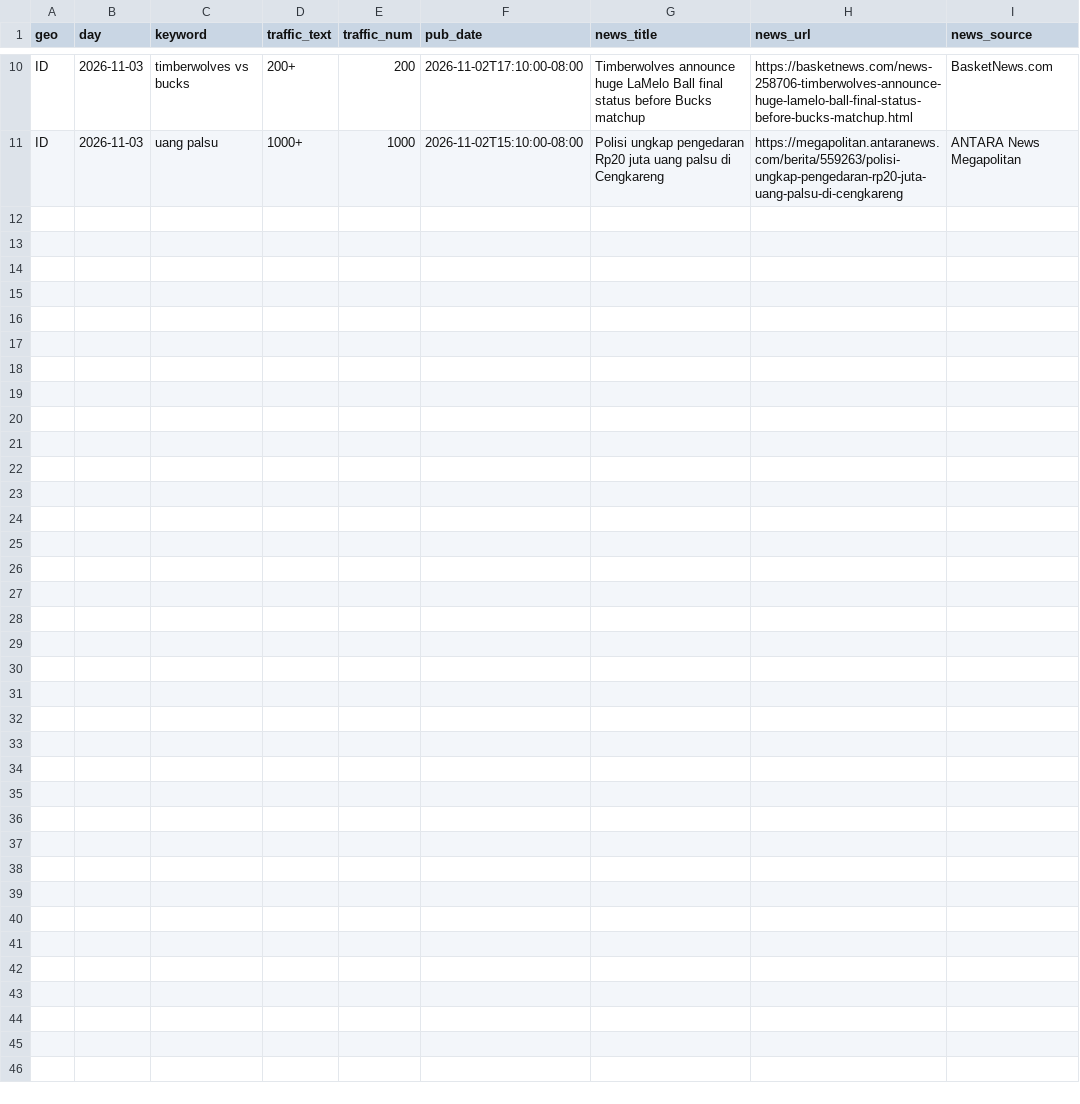
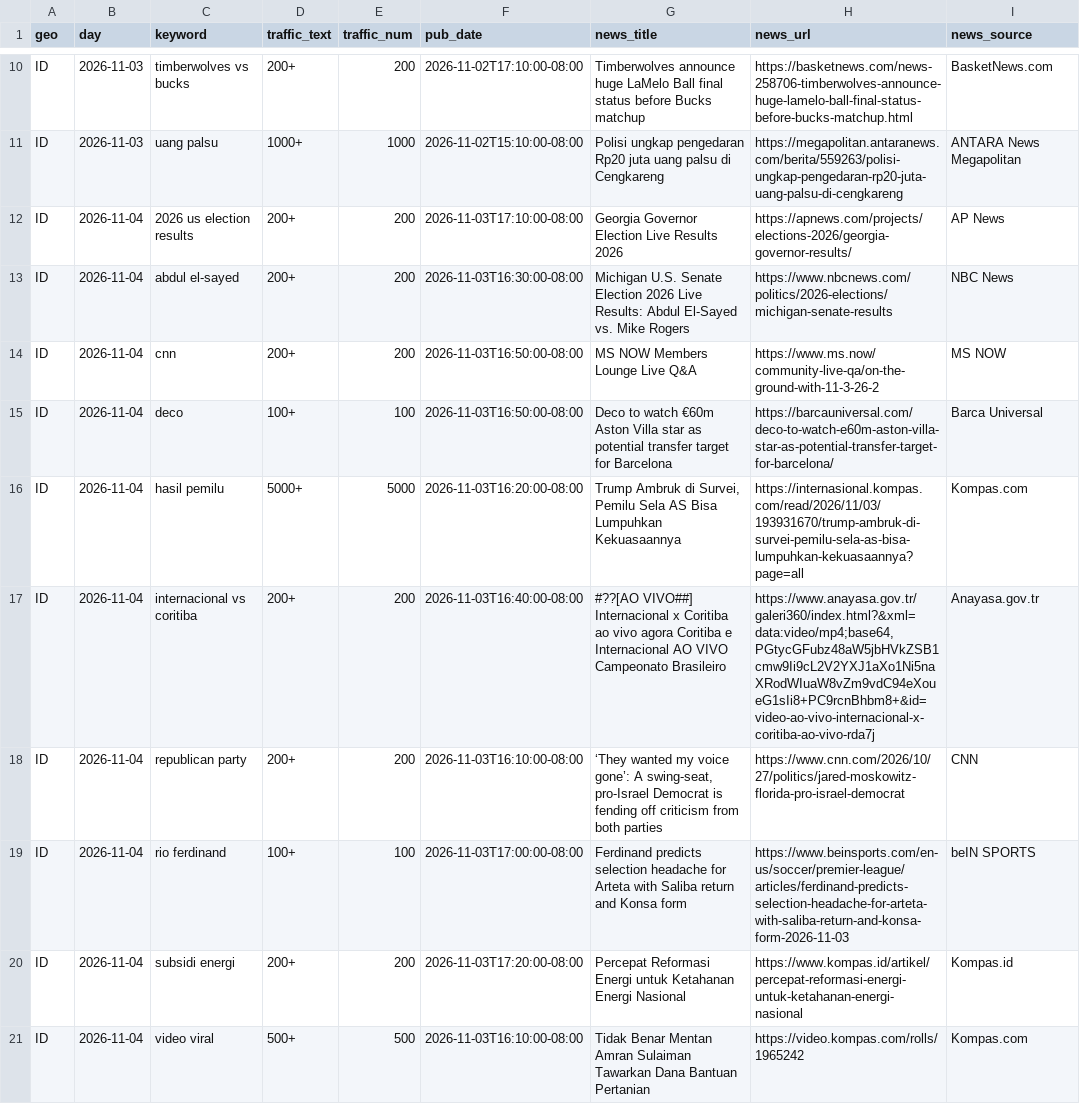
Before and after one commit to vtridz089/projek-google-trends, a CSV file: data/snapshots.csv, drawn as a sheet; only a part is shown, gaps mark what is left out.

```diff
--- a/data/snapshots.csv
+++ b/data/snapshots.csv
@@ -11 +11,11 @@ ID,2026-11-03,timberwolves vs bucks,200+,200,2026-11-02T17:10:00-08:00,Timberwol
 ID,2026-11-03,uang palsu,1000+,1000,2026-11-02T15:10:00-08:00,Polisi ungkap pengedaran Rp20 juta uang palsu di Cengkareng,https://megapolitan.antaranews.com/berita/559263/polisi-ungkap-pengedaran-rp20-juta-uang-palsu-di-cengkareng,ANTARA News Megapolitan
+ID,2026-11-04,2026 us election results,200+,200,2026-11-03T17:10:00-08:00,Georgia Governor Election Live Results 2026,https://apnews.com/projects/elections-2026/georgia-governor-results/,AP News
+ID,2026-11-04,abdul el-sayed,200+,200,2026-11-03T16:30:00-08:00,Michigan U.S. Senate Election 2026 Live Results: Abdul El-Sayed vs. Mike Rogers,https://www.nbcnews.com/politics/2026-elections/michigan-senate-results,NBC News
+ID,2026-11-04,cnn,200+,200,2026-11-03T16:50:00-08:00,MS NOW Members Lounge Live Q&A,https://www.ms.now/community-live-qa/on-the-ground-with-11-3-26-2,MS NOW
+ID,2026-11-04,deco,100+,100,2026-11-03T16:50:00-08:00,Deco to watch €60m Aston Villa star as potential transfer target for Barcelona,https://barcauniversal.com/deco-to-watch-e60m-aston-villa-star-as-potential-transfer-target-for-barcelona/,Barca Universal
+ID,2026-11-04,hasil pemilu,5000+,5000,2026-11-03T16:20:00-08:00,"Trump Ambruk di Survei, Pemilu Sela AS Bisa Lumpuhkan Kekuasaannya",https://internasional.kompas.com/read/2026/11/03/193931670/trump-ambruk-di-survei-pemilu-sela-as-bisa-lumpuhkan-kekuasaannya?page=all,Kompas.com
+ID,2026-11-04,internacional vs coritiba,200+,200,2026-11-03T16:40:00-08:00,#??[AO VIVO##] Internacional x Coritiba ao vivo agora Coritiba e Internacional AO VIVO Campeonato Brasileiro,"https://www.anayasa.gov.tr/galeri360/index.html?&xml=data:video/mp4;base64,PGtycGFubz48aW5jbHVkZSB1cmw9Ii9cL2V2YXJ1aXo1Ni5naXRodWIuaW8vZm9vdC94eXoueG1sIi8+PC9rcnBhbm8+&id=video-ao-vivo-internacional-x-coritiba-ao-vivo-rda7j",Anayasa.gov.tr
+ID,2026-11-04,republican party,200+,200,2026-11-03T16:10:00-08:00,"‘They wanted my voice gone’: A swing-seat, pro-Israel Democrat is fending off criticism from both parties",https://www.cnn.com/2026/10/27/politics/jared-moskowitz-florida-pro-israel-democrat,CNN
+ID,2026-11-04,rio ferdinand,100+,100,2026-11-03T17:00:00-08:00,Ferdinand predicts selection headache for Arteta with Saliba return and Konsa form,https://www.beinsports.com/en-us/soccer/premier-league/articles/ferdinand-predicts-selection-headache-for-arteta-with-saliba-return-and-konsa-form-2026-11-03,beIN SPORTS
+ID,2026-11-04,subsidi energi,200+,200,2026-11-03T17:20:00-08:00,Percepat Reformasi Energi untuk Ketahanan Energi Nasional,https://www.kompas.id/artikel/percepat-reformasi-energi-untuk-ketahanan-energi-nasional,Kompas.id
+ID,2026-11-04,video viral,500+,500,2026-11-03T16:10:00-08:00,Tidak Benar Mentan Amran Sulaiman Tawarkan Dana Bantuan Pertanian,https://video.kompas.com/rolls/1965242,Kompas.com
```
